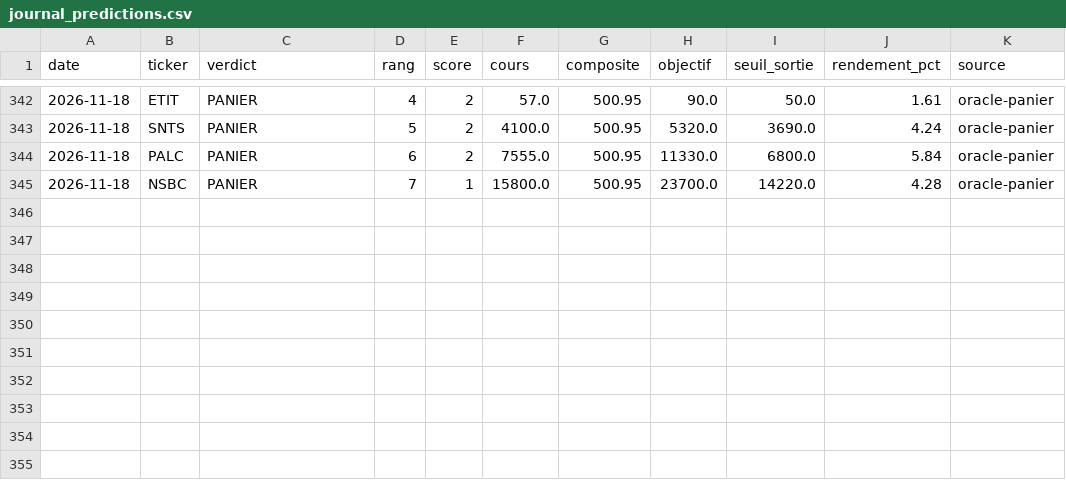
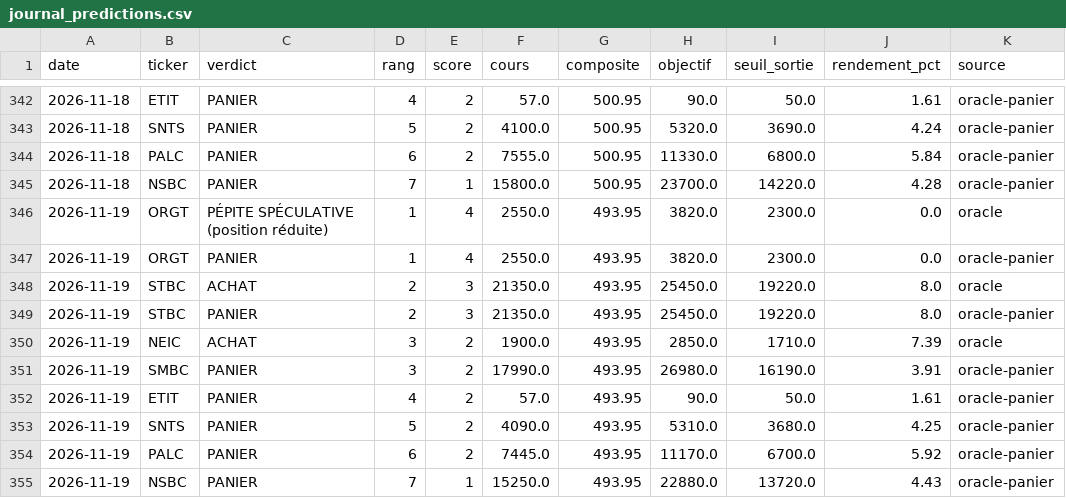
Before and after one commit to tiahogeraldjoel-eng/Cloud-claude-tiaho, a CSV file: .claude/skills/brvm-gem-finder/data/journal_predictions.csv, drawn as a sheet; only a part is shown, gaps mark what is left out; the diff names each change by its address in the sheet, - before the commit and + after, or states it on an @@ line.

```diff
--- a/.claude/skills/brvm-gem-finder/data/journal_predictions.csv
+++ b/.claude/skills/brvm-gem-finder/data/journal_predictions.csv
+row 346: 2026-11-19 | ORGT | PÉPITE SPÉCULATIVE (position réduite) | 1 | 4 | 2550.0 | 493.95 | 3820.0 | 2300.0 | 0.0 | oracle
+row 347: 2026-11-19 | ORGT | PANIER | 1 | 4 | 2550.0 | 493.95 | 3820.0 | 2300.0 | 0.0 | oracle-panier
+row 348: 2026-11-19 | STBC | ACHAT | 2 | 3 | 21350.0 | 493.95 | 25450.0 | 19220.0 | 8.0 | oracle
+row 349: 2026-11-19 | STBC | PANIER | 2 | 3 | 21350.0 | 493.95 | 25450.0 | 19220.0 | 8.0 | oracle-panier
+row 350: 2026-11-19 | NEIC | ACHAT | 3 | 2 | 1900.0 | 493.95 | 2850.0 | 1710.0 | 7.39 | oracle
+row 351: 2026-11-19 | SMBC | PANIER | 3 | 2 | 17990.0 | 493.95 | 26980.0 | 16190.0 | 3.91 | oracle-panier
+row 352: 2026-11-19 | ETIT | PANIER | 4 | 2 | 57.0 | 493.95 | 90.0 | 50.0 | 1.61 | oracle-panier
+row 353: 2026-11-19 | SNTS | PANIER | 5 | 2 | 4090.0 | 493.95 | 5310.0 | 3680.0 | 4.25 | oracle-panier
+row 354: 2026-11-19 | PALC | PANIER | 6 | 2 | 7445.0 | 493.95 | 11170.0 | 6700.0 | 5.92 | oracle-panier
+row 355: 2026-11-19 | NSBC | PANIER | 7 | 1 | 15250.0 | 493.95 | 22880.0 | 13720.0 | 4.43 | oracle-panier
```
